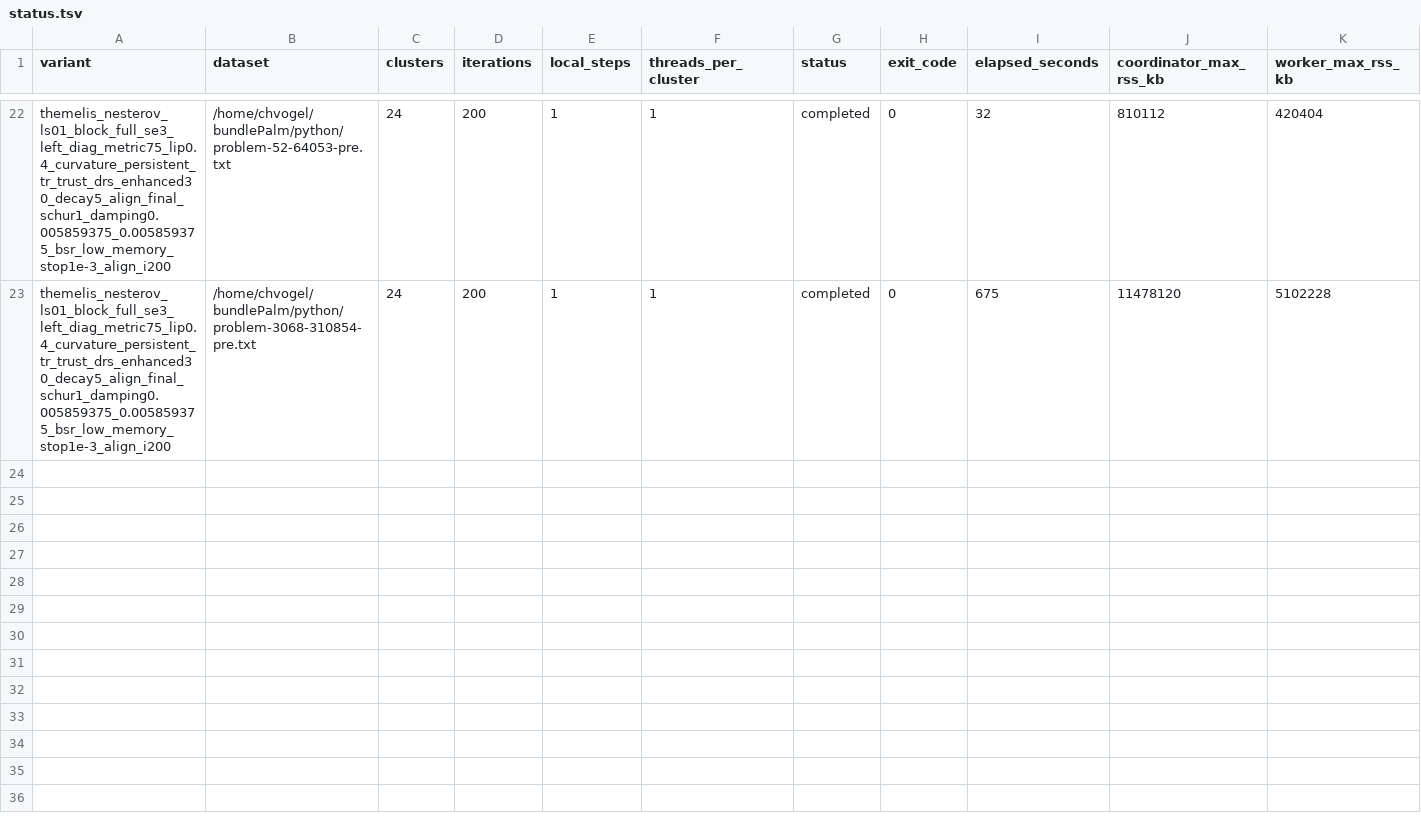
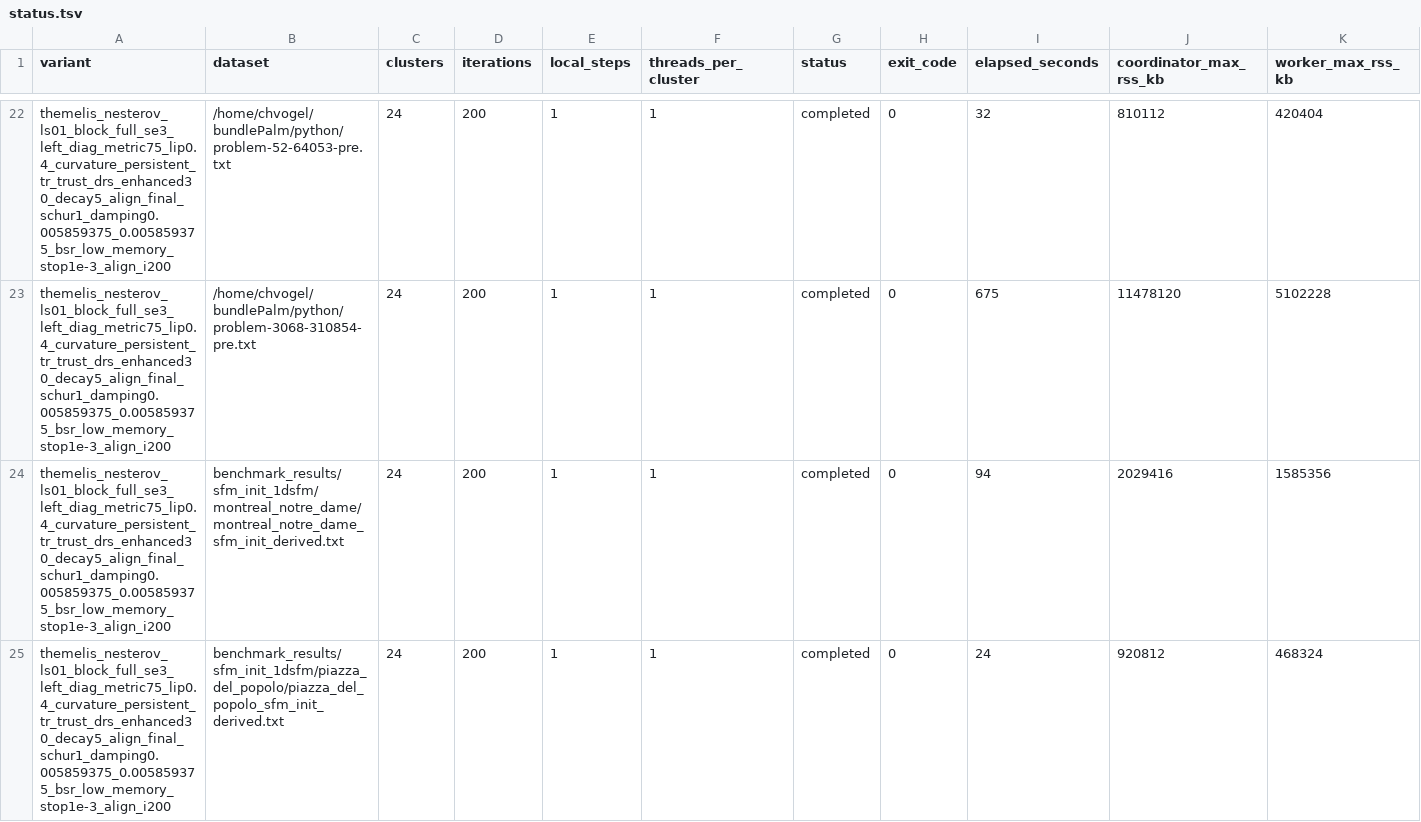
Before and after one commit to vogechri/bundlePalm, a TSV file: python/benchmark_results/k24_schur_alignment_i200/diagnostic/status.tsv, drawn as a sheet; only a part is shown, gaps mark what is left out; the diff covers the shown part only.

```diff
--- a/python/benchmark_results/k24_schur_alignment_i200/diagnostic/status.tsv
+++ b/python/benchmark_results/k24_schur_alignment_i200/diagnostic/status.tsv
@@ -23 +23,3 @@ themelis_nesterov_ls01_block_full_se3_left_diag_metric75_lip0.4_curvature_persis
 themelis_nesterov_ls01_block_full_se3_left_diag_metric75_lip0.4_curvature_persistent_tr_trust_drs_enhanced30_decay5_align_final_schur1_damping0.005859375_0.005859375_bsr_low_memory_stop1e-3_align_i200	/home/chvogel/bundlePalm/python/problem-3068-310854-pre.txt	24	200	1	1	completed	0	675	11478120	5102228
+themelis_nesterov_ls01_block_full_se3_left_diag_metric75_lip0.4_curvature_persistent_tr_trust_drs_enhanced30_decay5_align_final_schur1_damping0.005859375_0.005859375_bsr_low_memory_stop1e-3_align_i200	benchmark_results/sfm_init_1dsfm/montreal_notre_dame/montreal_notre_dame_sfm_init_derived.txt	24	200	1	1	completed	0	94	2029416	1585356
+themelis_nesterov_ls01_block_full_se3_left_diag_metric75_lip0.4_curvature_persistent_tr_trust_drs_enhanced30_decay5_align_final_schur1_damping0.005859375_0.005859375_bsr_low_memory_stop1e-3_align_i200	benchmark_results/sfm_init_1dsfm/piazza_del_popolo/piazza_del_popolo_sfm_init_derived.txt	24	200	1	1	completed	0	24	920812	468324
```
Also changed, not shown: 5 added rows elsewhere in this file, 5 other files.
